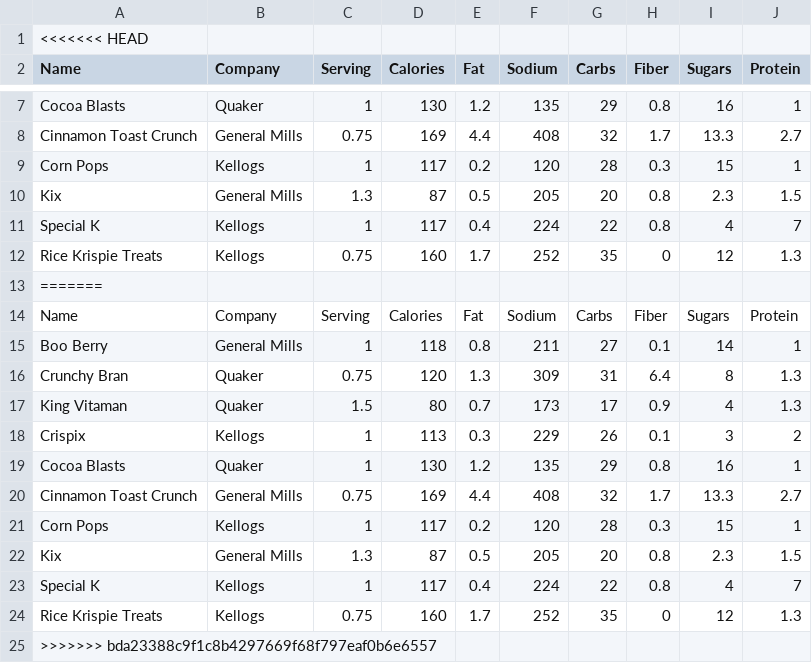
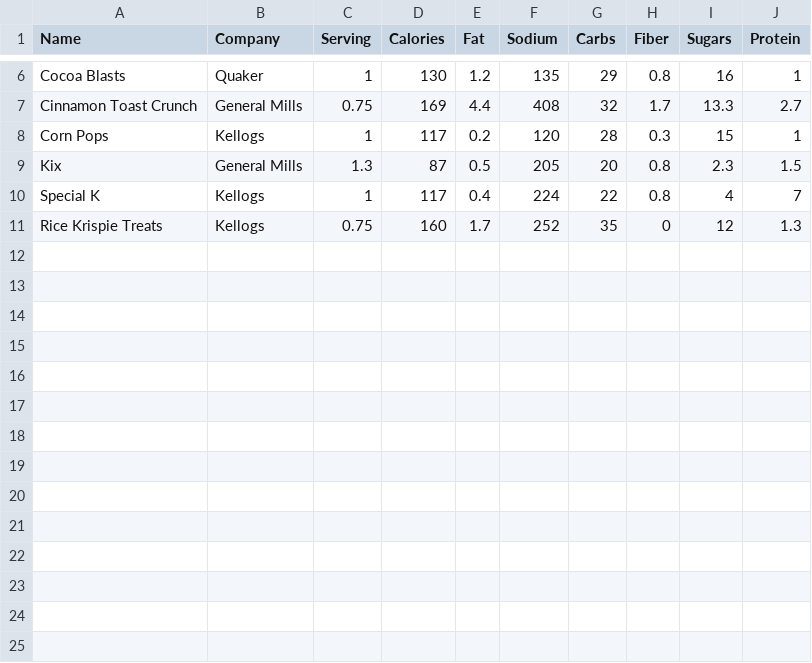
Before and after one commit to awar2170/STOR_120, a CSV file: Unit2_PythonBasics/Datasets/Cereal.csv, drawn as a sheet; only a part is shown, gaps mark what is left out.

```diff
--- a/Unit2_PythonBasics/Datasets/Cereal.csv
+++ b/Unit2_PythonBasics/Datasets/Cereal.csv
@@ -1,2 +1 @@
-<<<<<<< HEAD
 Name,Company,Serving,Calories,Fat,Sodium,Carbs,Fiber,Sugars,Protein
@@ -12,14 +11 @@ Special K,Kellogs,1,117,0.4,224,22,0.8,4,7
 Rice Krispie Treats,Kellogs,0.75,160,1.7,252,35,0,12,1.3
-=======
-Name,Company,Serving,Calories,Fat,Sodium,Carbs,Fiber,Sugars,Protein
-Boo Berry,General Mills,1,118,0.8,211,27,0.1,14,1
-Crunchy Bran,Quaker,0.75,120,1.3,309,31,6.4,8,1.3
-King Vitaman,Quaker,1.5,80,0.7,173,17,0.9,4,1.3
-Crispix,Kellogs,1,113,0.3,229,26,0.1,3,2
-Cocoa Blasts,Quaker,1,130,1.2,135,29,0.8,16,1
-Cinnamon Toast Crunch,General Mills,0.75,169,4.4,408,32,1.7,13.3,2.7
-Corn Pops,Kellogs,1,117,0.2,120,28,0.3,15,1
-Kix,General Mills,1.3,87,0.5,205,20,0.8,2.3,1.5
-Special K,Kellogs,1,117,0.4,224,22,0.8,4,7
-Rice Krispie Treats,Kellogs,0.75,160,1.7,252,35,0,12,1.3
->>>>>>> bda23388c9f1c8b4297669f68f797eaf0b6e6557
```
Also changed, not shown: 15 other files.
